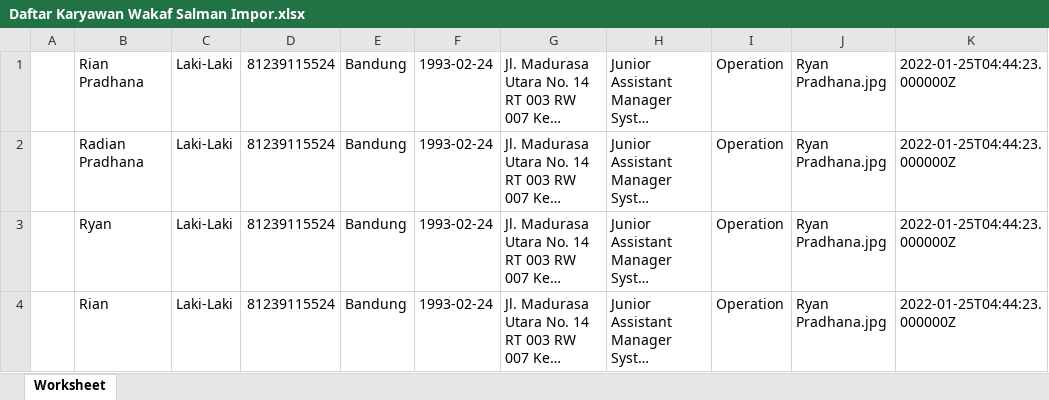
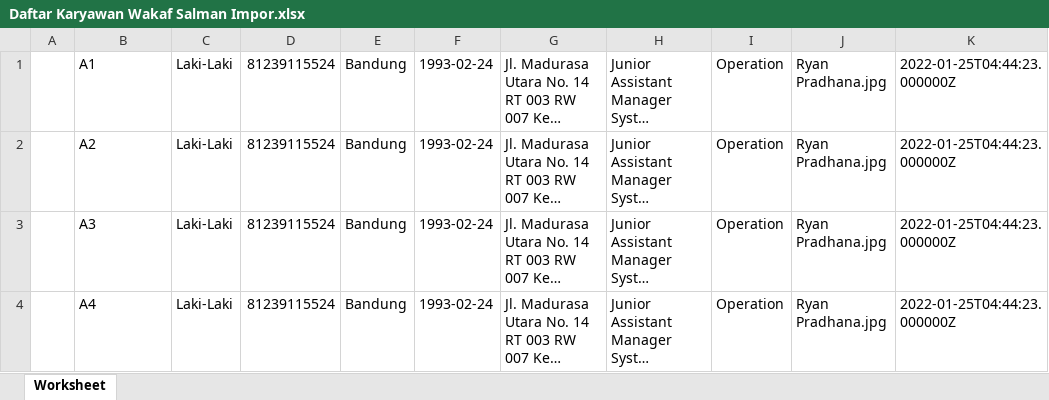
Before and after one commit to wakafsalman/ws_sipeg, an Excel workbook: public/DataPegawai/Daftar Karyawan Wakaf Salman Impor.xlsx, sheet Worksheet, drawn as a sheet; only a part is shown; long unchanged cells end in …; values as stored, in another font and other column widths than the file's, no borders; the diff names each change by its address in the sheet, - before the commit and + after, or states it on an @@ line.

Commit message:
fix problem Import Data di template AdminLTE

```diff
--- a/public/DataPegawai/Daftar Karyawan Wakaf Salman Impor.xlsx (sheet Worksheet)
+++ b/public/DataPegawai/Daftar Karyawan Wakaf Salman Impor.xlsx (sheet Worksheet)
-B1: Rian Pradhana
+B1: A1
-B2: Radian Pradhana
+B2: A2
-B3: Ryan
+B3: A3
-B4: Rian
+B4: A4
```
Also changed, not shown: 1 other file.
